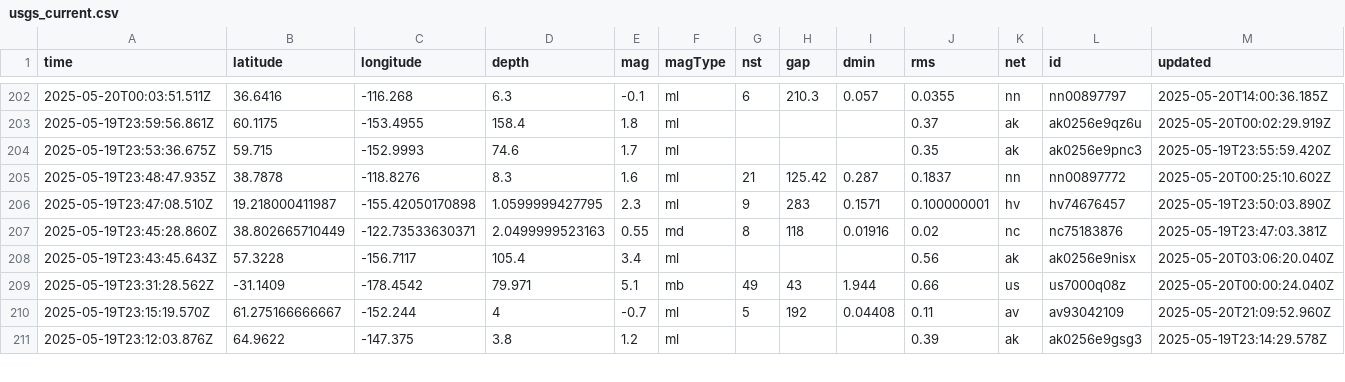
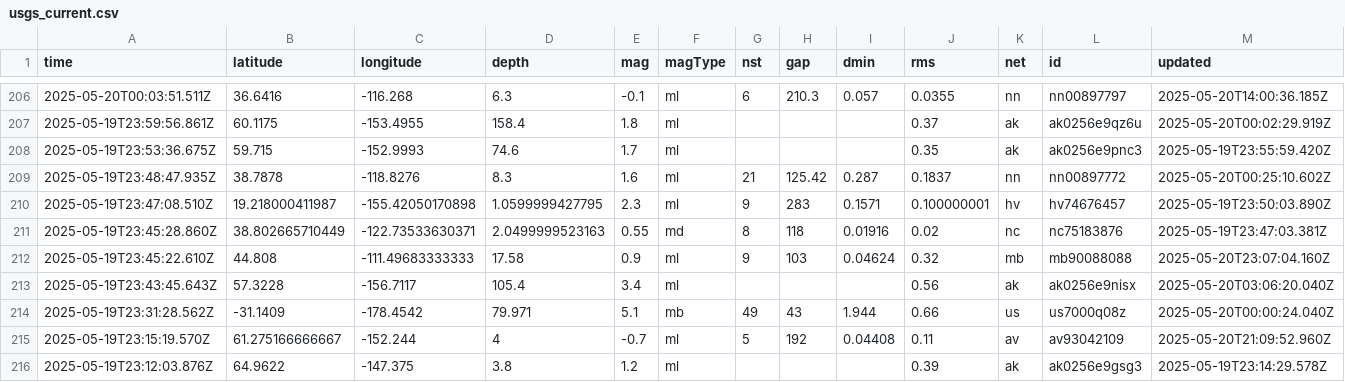
Before and after one commit to xaqanik/actions_test, a CSV file: usgs_current.csv, drawn as a sheet; only a part is shown, gaps mark what is left out; rows hold the shown columns only; the diff covers the shown part only; the diff names each change by its address in the sheet, - before the commit and + after, or states it on an @@ line.

```diff
--- a/usgs_current.csv
+++ b/usgs_current.csv
+row 212: 2025-05-19T23:45:22.610Z | 44.808 | -111.49683333333 | 17.58 | 0.9 | ml | 9 | 103 | 0.04624 | 0.32 | mb | mb90088088 | 2025-05-20T23:07:04.160Z
```
Also changed, not shown: 4 added rows, 3 removed rows and 1 edited cell elsewhere in this file.
